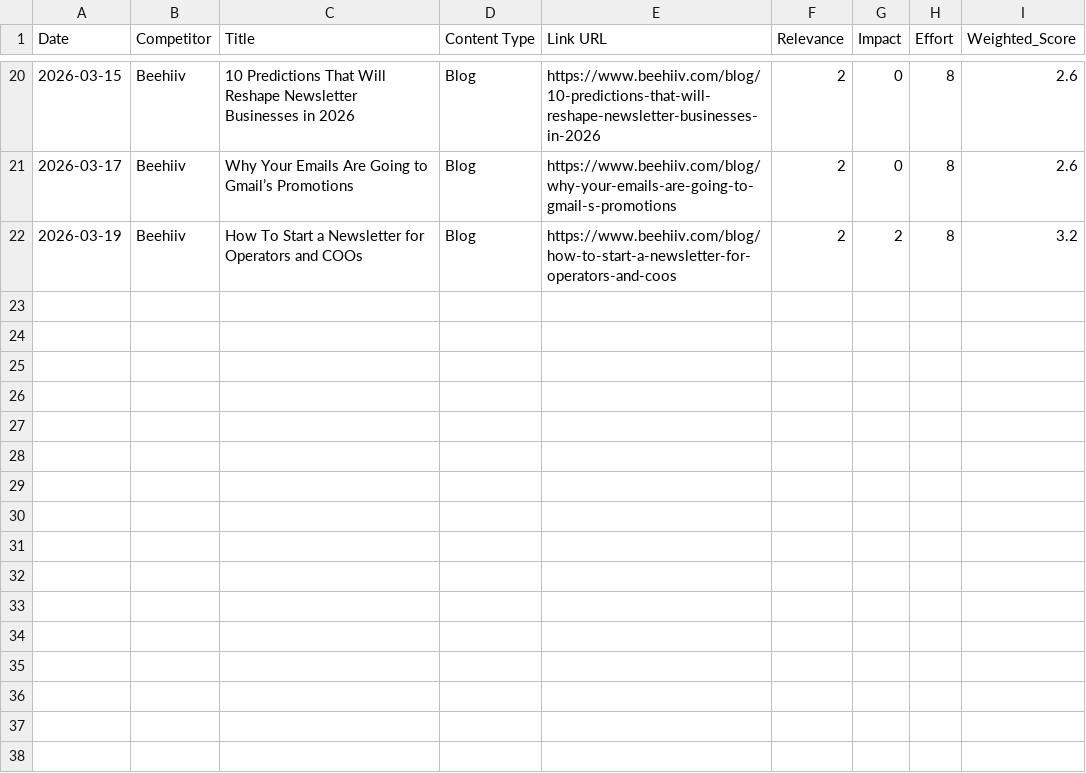
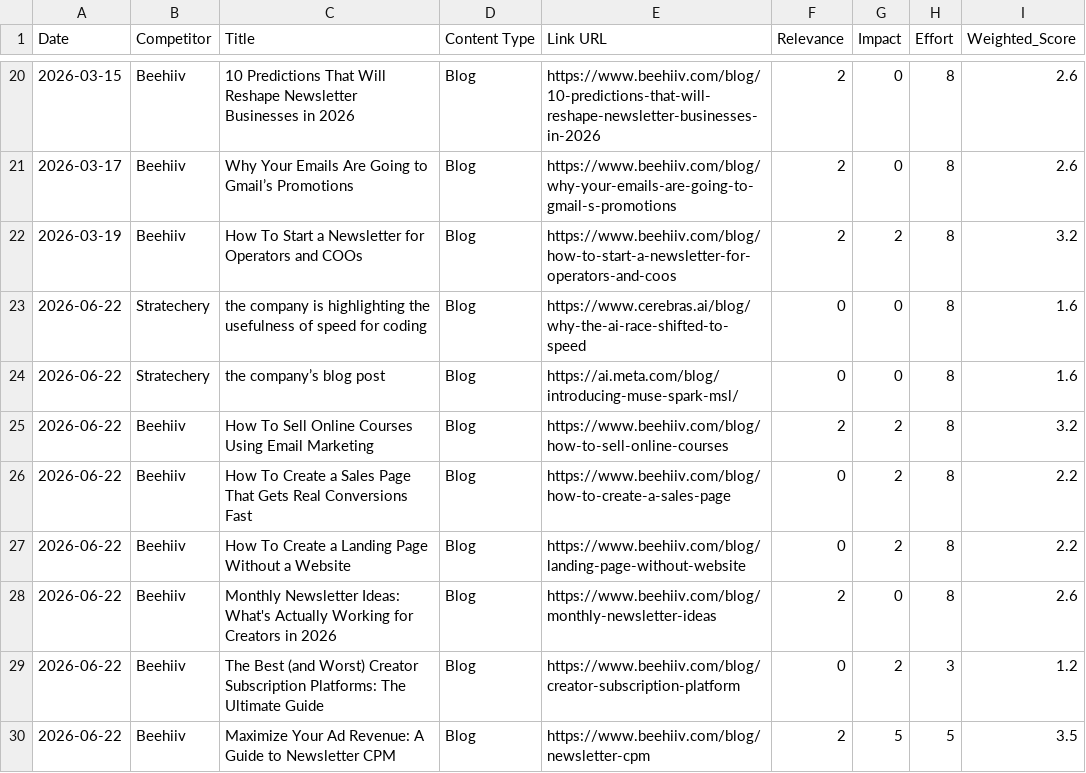
Before and after one commit to neel-mishra/hostfully, a CSV file: outputs/docs/competitor content tracker/blogs/competitor_content_tracker.csv, drawn as a sheet; only a part is shown, gaps mark what is left out; the diff names each change by its address in the sheet, - before the commit and + after, or states it on an @@ line.

```diff
--- a/outputs/docs/competitor content tracker/blogs/competitor_content_tracker.csv
+++ b/outputs/docs/competitor content tracker/blogs/competitor_content_tracker.csv
+row 23: 2026-06-22 | Stratechery | the company is highlighting the usefulness of speed for coding | Blog | https://www.cerebras.ai/blog/why-the-ai-race-shifted-to-speed | 0 | 0 | 8 | 1.6
+row 24: 2026-06-22 | Stratechery | the company’s blog post | Blog | https://ai.meta.com/blog/introducing-muse-spark-msl/ | 0 | 0 | 8 | 1.6
+row 25: 2026-06-22 | Beehiiv | How To Sell Online Courses Using Email Marketing | Blog | https://www.beehiiv.com/blog/how-to-sell-online-courses | 2 | 2 | 8 | 3.2
+row 26: 2026-06-22 | Beehiiv | How To Create a Sales Page That Gets Real Conversions Fast | Blog | https://www.beehiiv.com/blog/how-to-create-a-sales-page | 0 | 2 | 8 | 2.2
+row 27: 2026-06-22 | Beehiiv | How To Create a Landing Page Without a Website | Blog | https://www.beehiiv.com/blog/landing-page-without-website | 0 | 2 | 8 | 2.2
+row 28: 2026-06-22 | Beehiiv | Monthly Newsletter Ideas: What's Actually Working for Creators in 2026 | Blog | https://www.beehiiv.com/blog/monthly-newsletter-ideas | 2 | 0 | 8 | 2.6
+row 29: 2026-06-22 | Beehiiv | The Best (and Worst) Creator Subscription Platforms: The Ultimate Guide | Blog | https://www.beehiiv.com/blog/creator-subscription-platform | 0 | 2 | 3 | 1.2
+row 30: 2026-06-22 | Beehiiv | Maximize Your Ad Revenue: A Guide to Newsletter CPM | Blog | https://www.beehiiv.com/blog/newsletter-cpm | 2 | 5 | 5 | 3.5
```
Also changed, not shown: 2 other files.
